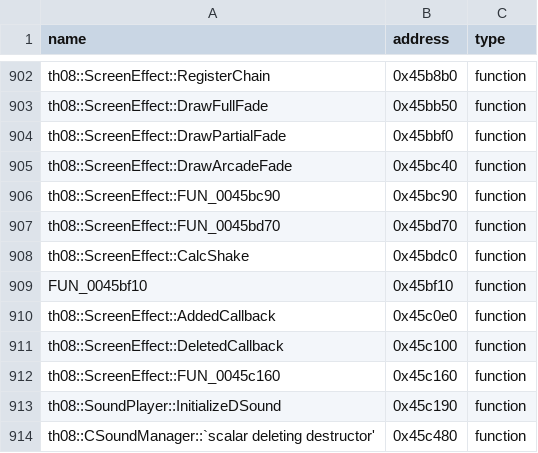
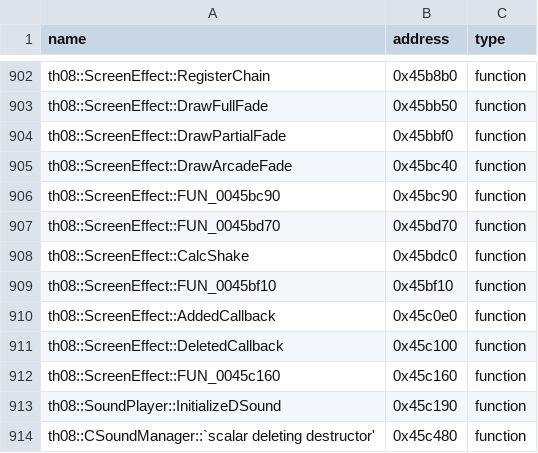
Before and after one commit to N0zoM1z0/th08, a CSV file: config/reccmp-functions.csv, drawn as a sheet; only a part is shown, gaps mark what is left out.

```diff
--- a/config/reccmp-functions.csv
+++ b/config/reccmp-functions.csv
@@ -908,3 +908,3 @@ th08::ScreenEffect::FUN_0045bd70,0x45bd70,function
 th08::ScreenEffect::CalcShake,0x45bdc0,function
-FUN_0045bf10,0x45bf10,function
+th08::ScreenEffect::FUN_0045bf10,0x45bf10,function
 th08::ScreenEffect::AddedCallback,0x45c0e0,function
```
Also changed, not shown: config/implemented.csv, config/mapping.csv, 7 other files.
